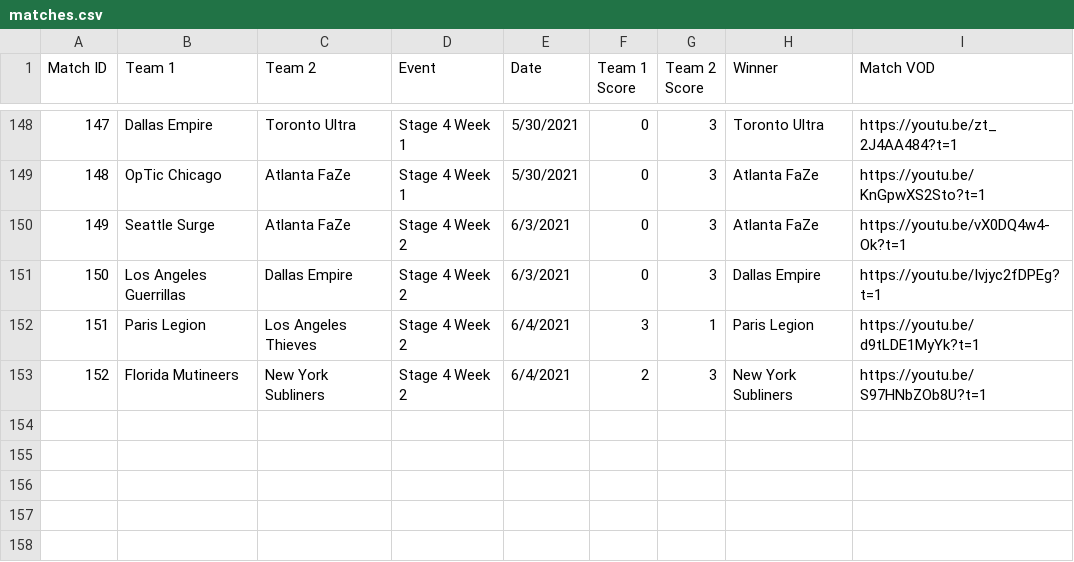
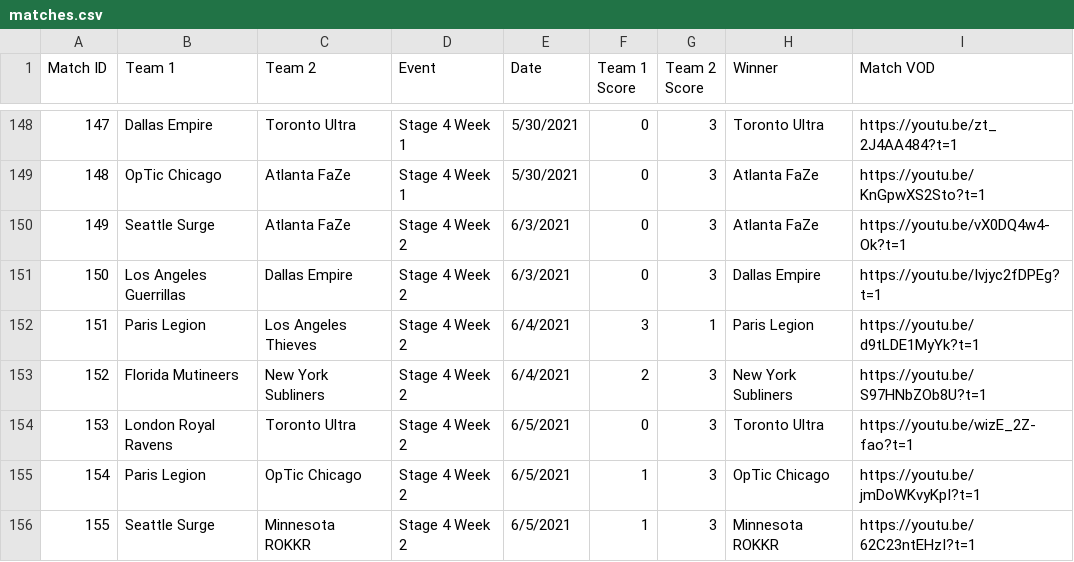
Before and after one commit to cford23/cod-stats-tool, a CSV file: data/matches.csv, drawn as a sheet; only a part is shown, gaps mark what is left out; the diff names each change by its address in the sheet, - before the commit and + after, or states it on an @@ line.

```diff
--- a/data/matches.csv
+++ b/data/matches.csv
+row 154: 153 | London Royal Ravens | Toronto Ultra | Stage 4 Week 2 | 6/5/2021 | 0 | 3 | Toronto Ultra | https://youtu.be/wizE_2Z-fao?t=1
+row 155: 154 | Paris Legion | OpTic Chicago | Stage 4 Week 2 | 6/5/2021 | 1 | 3 | OpTic Chicago | https://youtu.be/jmDoWKvyKpI?t=1
+row 156: 155 | Seattle Surge | Minnesota ROKKR | Stage 4 Week 2 | 6/5/2021 | 1 | 3 | Minnesota ROKKR | https://youtu.be/62C23ntEHzI?t=1
```
Also changed, not shown: data/maps.csv, 1 other file.
